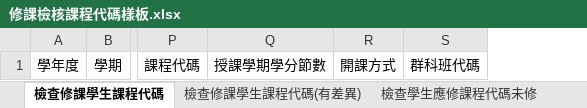
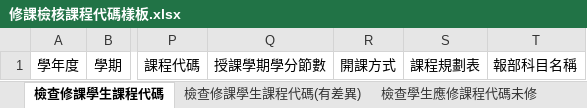
Before and after one commit to ischoolinc/ScoreReportDAL, an Excel workbook: SHCourseGroupCodeAdmin/Template/修課檢核課程代碼樣板.xlsx, sheet 檢查修課學生課程代碼, drawn as a sheet; only a part is shown, gaps mark what is left out; values as stored, in another font and other column widths than the file's, no borders; removed rows and columns are numbered as before the commit, all else as after; the diff names each change by its address in the sheet, - before the commit and + after, or states it on an @@ line.

```diff
--- a/SHCourseGroupCodeAdmin/Template/修課檢核課程代碼樣板.xlsx (sheet 檢查修課學生課程代碼)
+++ b/SHCourseGroupCodeAdmin/Template/修課檢核課程代碼樣板.xlsx (sheet 檢查修課學生課程代碼)
-column S, row 1: 群科班代碼
+column S, row 1: 課程規劃表
+column T, row 1: 報部科目名稱
```
Also changed, not shown: sheet 檢查學生應修課程代碼未修, sheet 檢查修課學生課程代碼(有差異), 9 other files.
